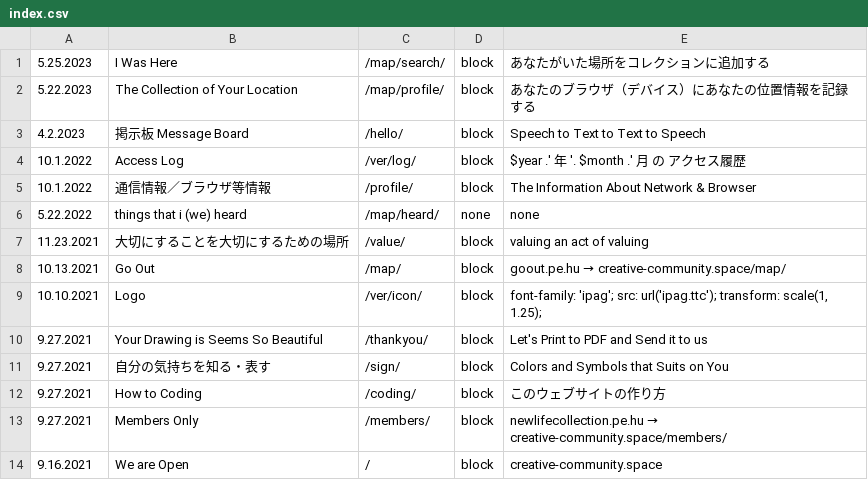
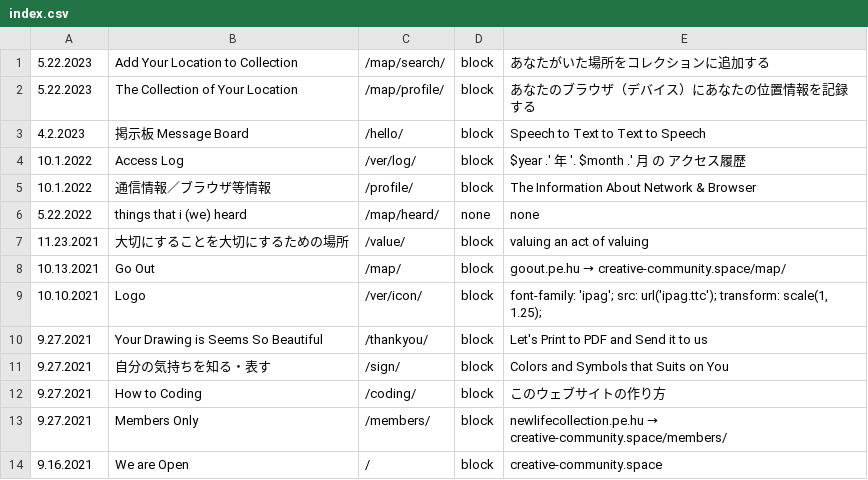
Before and after one commit to c-c-space/.github, a CSV file: ver/csv/index.csv, drawn as a sheet.

```diff
--- a/ver/csv/index.csv
+++ b/ver/csv/index.csv
@@ -1,2 +1,2 @@
-"5.25.2023","I Was Here","/map/search/","block","あなたがいた場所をコレクションに追加する"
+"5.22.2023","Add Your Location to Collection","/map/search/","block","あなたがいた場所をコレクションに追加する"
 "5.22.2023","The Collection of Your Location","/map/profile/","block","あなたのブラウザ（デバイス）にあなたの位置情報を記録する"
```
Also changed, not shown: 1 other file.
